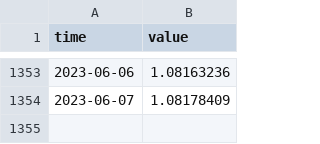
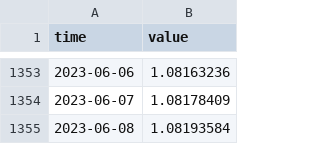
Before and after one commit to opentsi/us.fred.sofr, a CSV file: data-raw/csv/idx.csv, drawn as a sheet; only a part is shown, gaps mark what is left out.

Commit message:
opentsi full history init

```diff
--- a/data-raw/csv/idx.csv
+++ b/data-raw/csv/idx.csv
@@ -1354 +1354,2 @@ time,value
 2023-06-07,1.08178409
+2023-06-08,1.08193584
```
